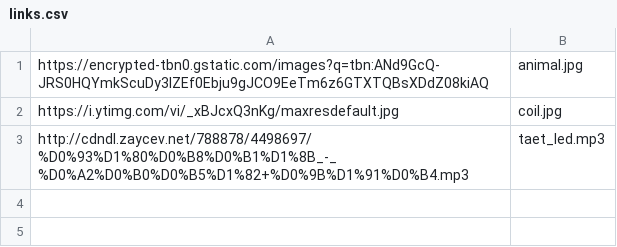
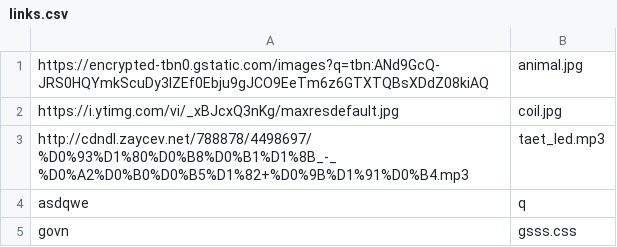
Before and after one commit to derzolew/Downloader, a CSV file: src/main/resources/links.csv, drawn as a sheet.

```diff
--- a/src/main/resources/links.csv
+++ b/src/main/resources/links.csv
@@ -3 +3,3 @@ https://i.ytimg.com/vi/_xBJcxQ3nKg/maxresdefault.jpg,coil.jpg
 http://cdndl.zaycev.net/788878/4498697/%D0%93%D1%80%D0%B8%D0%B1%D1%8B_-_%D0%A2%D0%B0%D0%B5%D1%82+%D0%9B%D1%91%D0%B4.mp3,taet_led.mp3
+asdqwe, q
+govn, gsss.css
```
Also changed, not shown: target/classes/links.csv, 16 other files.
